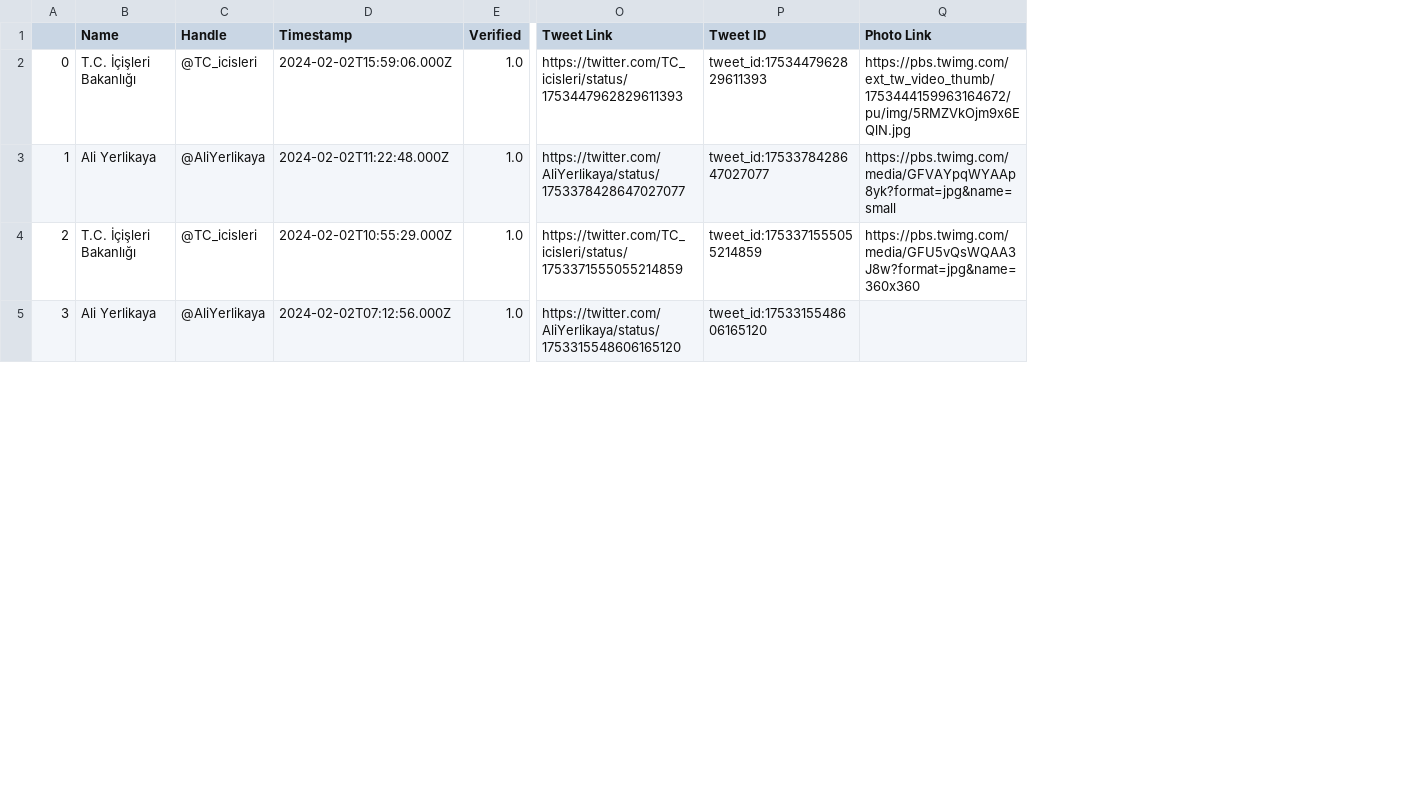
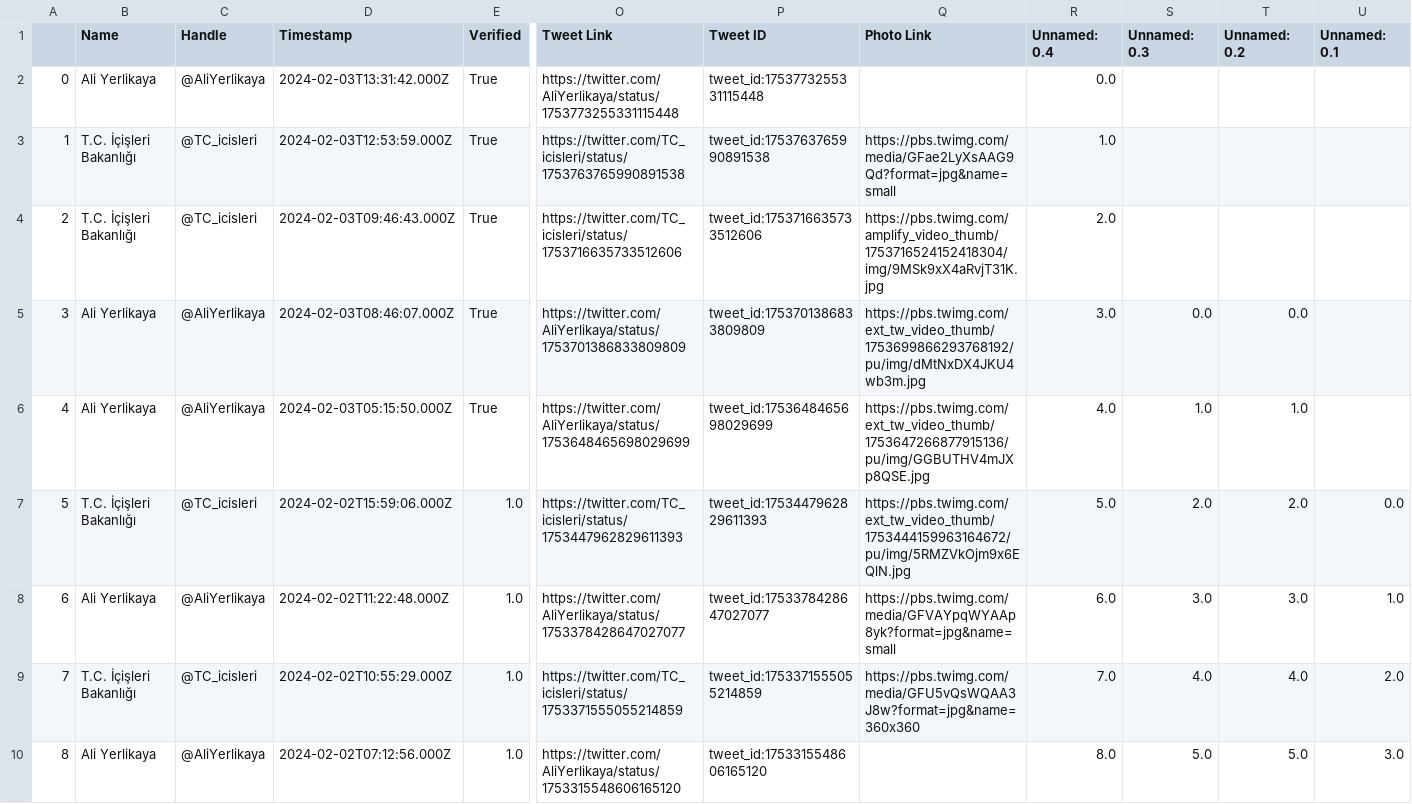
Before and after one commit to aritespit/mt-hackathon-aritespit, a CSV file: tweets/@TC_icisleri.csv, drawn as a sheet; only a part is shown, gaps mark what is left out; addresses are those after the commit; rows hold the shown columns only; the diff names each change by its address in the sheet, - before the commit and + after, or states it on an @@ line.

```diff
--- a/tweets/@TC_icisleri.csv
+++ b/tweets/@TC_icisleri.csv
+column R (Unnamed: 0.4), rows 7-10: 5.0 | 6.0 | 7.0 | 8.0
+column S (Unnamed: 0.3), rows 7-10: 2.0 | 3.0 | 4.0 | 5.0
+column T (Unnamed: 0.2), rows 7-10: 2.0 | 3.0 | 4.0 | 5.0
+column U (Unnamed: 0.1), rows 7-10: 0.0 | 1.0 | 2.0 | 3.0
+row 2: 0 | Ali Yerlikaya | @AliYerlikaya | 2024-02-03T13:31:42.000Z | True | https://twitter.com/AliYerlikaya/status/1753773255331115448 | tweet_id:1753773255331115448 |  | 0.0
+row 3: 1 | T.C. İçişleri Bakanlığı | @TC_icisleri | 2024-02-03T12:53:59.000Z | True | https://twitter.com/TC_icisleri/status/1753763765990891538 | tweet_id:1753763765990891538 | https://pbs.twimg.com/media/GFae2LyXsAAG9Qd?format=jpg&name=small | 1.0
+row 4: 2 | T.C. İçişleri Bakanlığı | @TC_icisleri | 2024-02-03T09:46:43.000Z | True | https://twitter.com/TC_icisleri/status/1753716635733512606 | tweet_id:1753716635733512606 | https://pbs.twimg.com/amplify_video_thumb/1753716524152418304/img/9MSk9xX4aRvjT31K.jpg | 2.0
+row 5: 3 | Ali Yerlikaya | @AliYerlikaya | 2024-02-03T08:46:07.000Z | True | https://twitter.com/AliYerlikaya/status/1753701386833809809 | tweet_id:1753701386833809809 | https://pbs.twimg.com/ext_tw_video_thumb/1753699866293768192/pu/img/dMtNxDX4JKU4wb3m.jpg | 3.0 | 0.0 | 0.0
+row 6: 4 | Ali Yerlikaya | @AliYerlikaya | 2024-02-03T05:15:50.000Z | True | https://twitter.com/AliYerlikaya/status/1753648465698029699 | tweet_id:1753648465698029699 | https://pbs.twimg.com/ext_tw_video_thumb/1753647266877915136/pu/img/GGBUTHV4mJXp8QSE.jpg | 4.0 | 1.0 | 1.0
@@ column A renumbered from row 7 down @@
```
Also changed, not shown: tweets/@TCSanayi.csv, tweets/@csbgovtr.csv, 46 other files.
